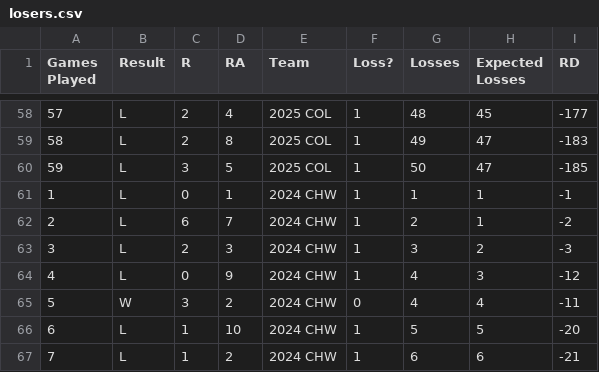
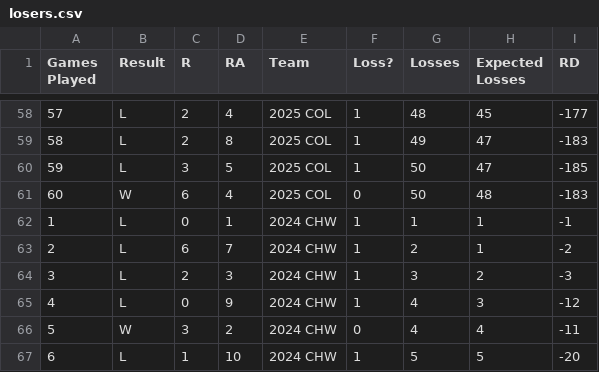
Before and after one commit to ajgafford/rockies-loss-tracker, a CSV file: Data/Processed/losers.csv, drawn as a sheet; only a part is shown, gaps mark what is left out; the shorter side is filled out with more unchanged rows.

Commit message:
Update data

```diff
--- a/Data/Processed/losers.csv
+++ b/Data/Processed/losers.csv
@@ -60,2 +60,3 @@ Games Played,Result,R,RA,Team,Loss?,Losses,Expected Losses,RD
 59,L,3,5,2025 COL,1,50,47,-185
+60,W,6,4,2025 COL,0,50,48,-183
 1,L,0,1,2024 CHW,1,1,1,-1
```
Also changed, not shown: Data/Raw/COL_2025_schedule.csv.
